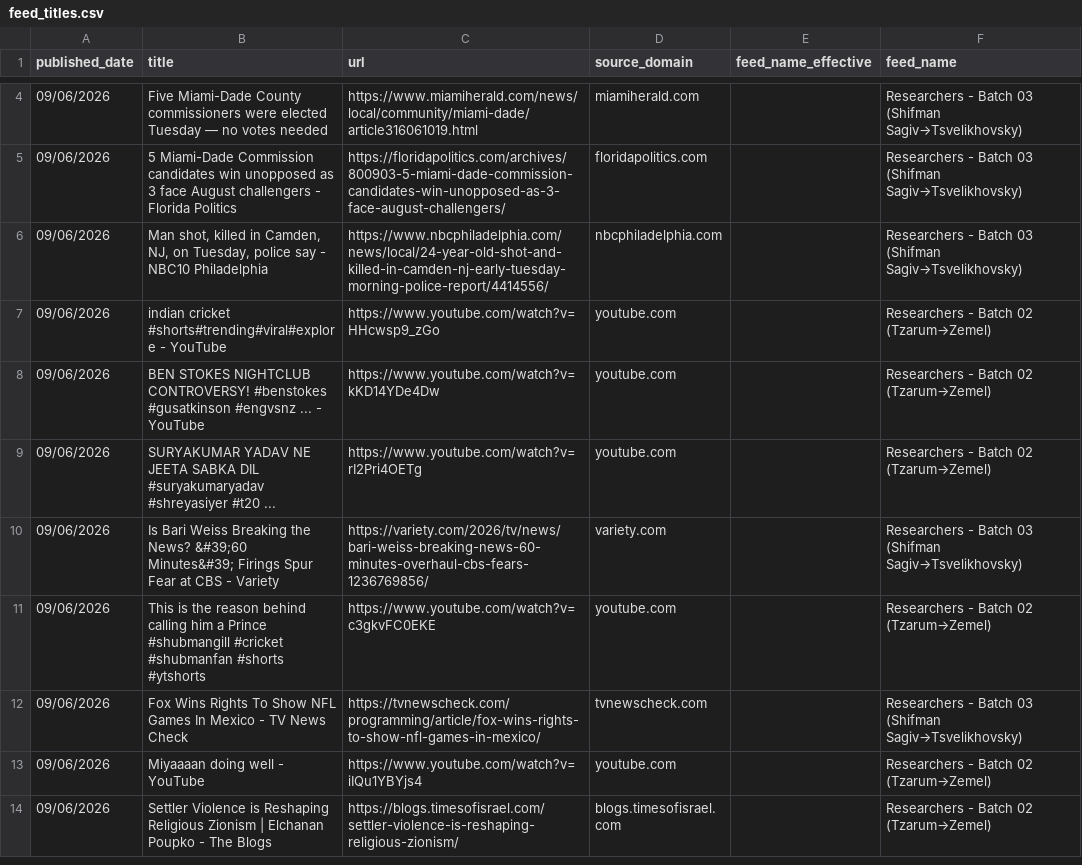
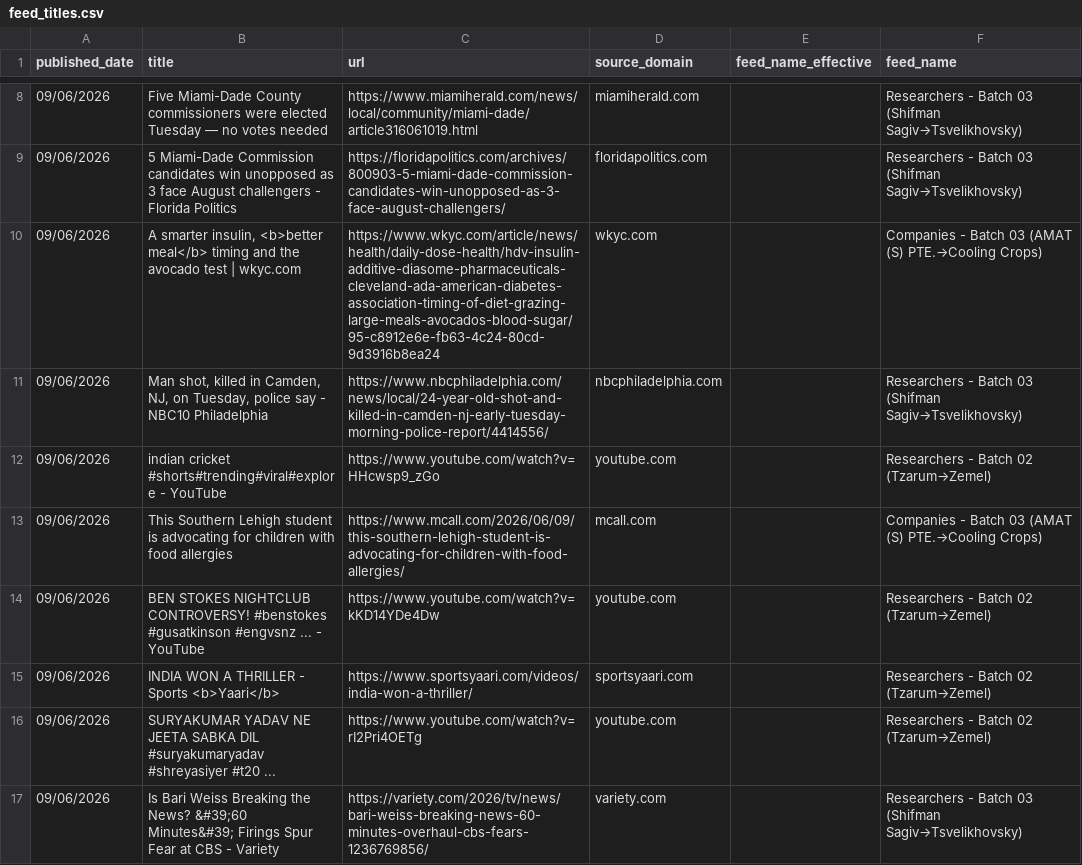
Before and after one commit to elyashivzangen/yissum-science, a CSV file: data_new_updater/feed_titles.csv, drawn as a sheet; only a part is shown, gaps mark what is left out; the shorter side is filled out with more unchanged rows; the diff covers the shown part only; the diff names each change by its address in the sheet, - before the commit and + after, or states it on an @@ line.

```diff
--- a/data_new_updater/feed_titles.csv
+++ b/data_new_updater/feed_titles.csv
+row 10: 09/06/2026 | A smarter insulin, <b>better meal</b> timing and the avocado test | wkyc.com | https://www.wkyc.com/article/news/health/daily-dose-health/hdv-insulin-additive-diasome-pharmaceuticals-cleveland-ada-american-diabetes-association-timing-of-diet-grazing-large-meals-avocados-blood-sugar/95-c8912e6e-fb63-4c24-80cd-9d3916b8ea24 | wkyc.com |  | Companies - Batch 03 (AMAT (S) PTE.→Cooling Crops)
+row 13: 09/06/2026 | This Southern Lehigh student is advocating for children with food allergies | https://www.mcall.com/2026/06/09/this-southern-lehigh-student-is-advocating-for-children-with-food-allergies/ | mcall.com |  | Companies - Batch 03 (AMAT (S) PTE.→Cooling Crops)
+row 15: 09/06/2026 | INDIA WON A THRILLER - Sports <b>Yaari</b> | https://www.sportsyaari.com/videos/india-won-a-thriller/ | sportsyaari.com |  | Researchers - Batch 02 (Tzarum→Zemel)
```
Also changed, not shown: 10 added rows and 5 removed rows elsewhere in this file, 4 other files.
